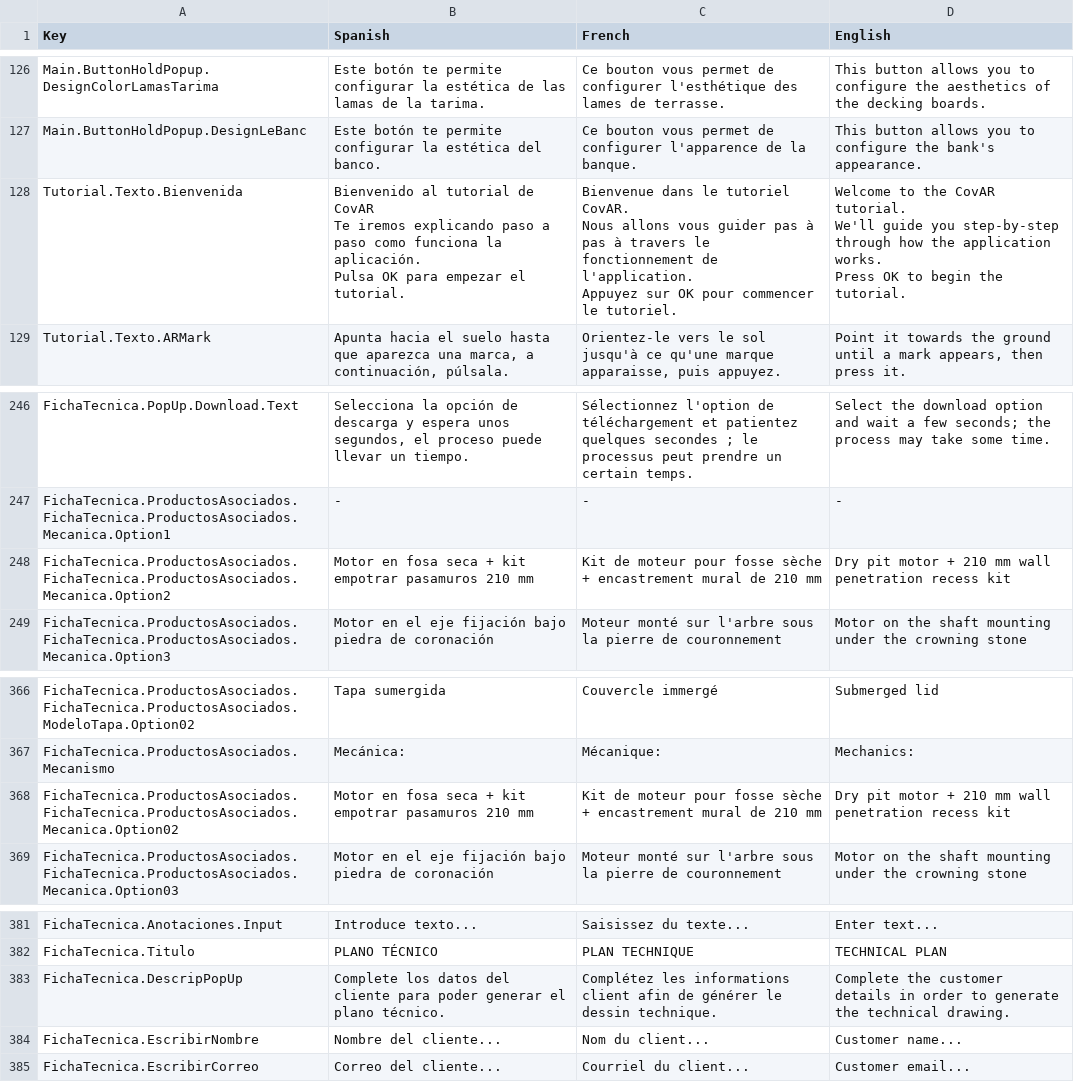
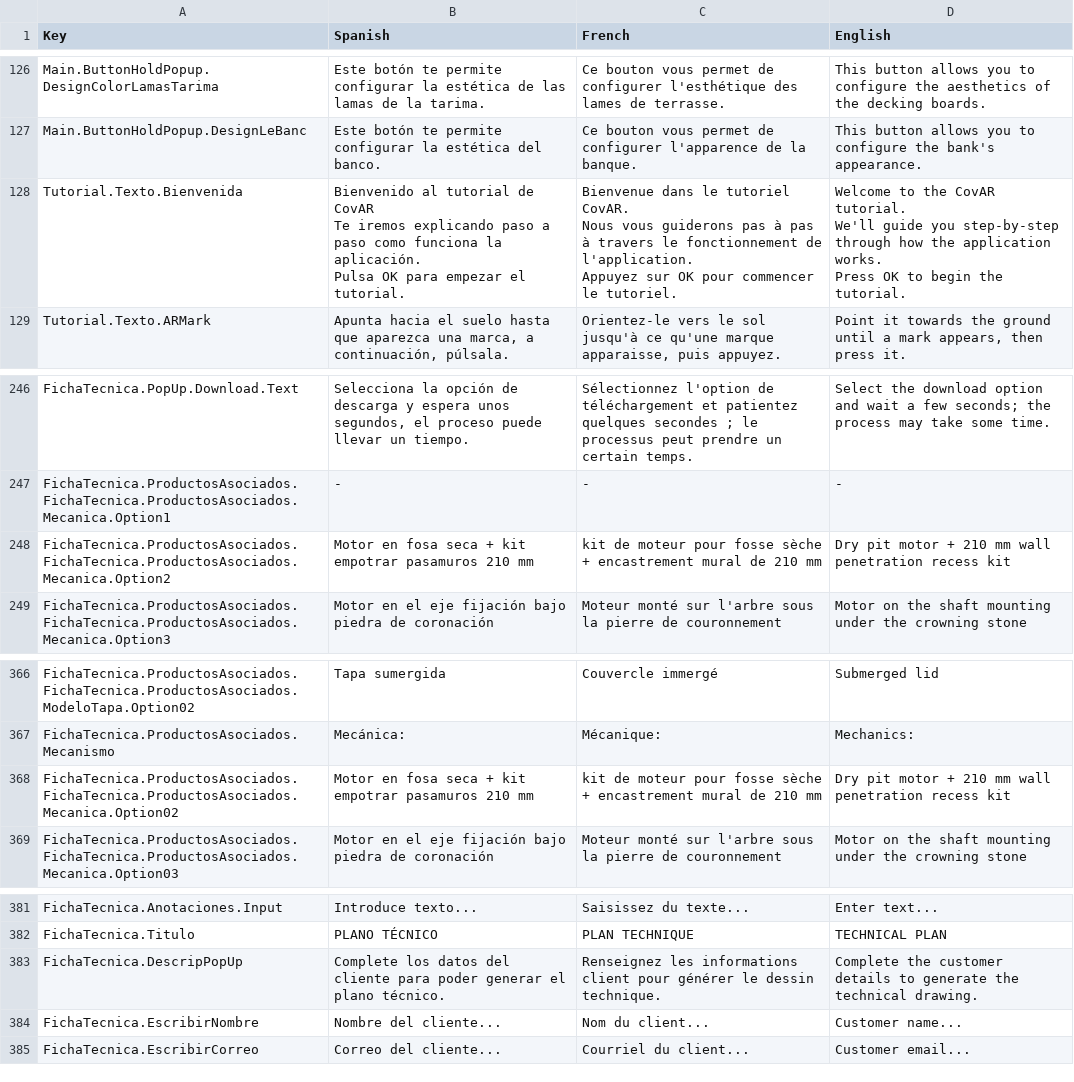
Before and after one commit to dracmadev/CovAR---NewVersion, a CSV file: Assets/SimpleLocalization/Resources/Localization/Volet.csv, drawn as a sheet; only a part is shown, gaps mark what is left out; the diff covers the shown part only.

```diff
--- a/Assets/SimpleLocalization/Resources/Localization/Volet.csv
+++ b/Assets/SimpleLocalization/Resources/Localization/Volet.csv
@@ -613,15 +613,15 @@ Main.ButtonHoldPopup.DesignColorLamasTarima,Este botón te permite configurar la
 Main.ButtonHoldPopup.DesignLeBanc,Este botón te permite configurar la estética del banco.,Ce bouton vous permet de configurer l'apparence de la banque.,This button allows you to configure the bank's appearance.
-Tutorial.Texto.Bienvenida,"Bienvenido al tutorial de CovAR
-
-Te iremos explicando paso a paso como funciona la aplicación.
-
-Pulsa OK para empezar el tutorial.","Bienvenue dans le tutoriel CovAR.
-
-Nous allons vous guider pas à pas à travers le fonctionnement de l'application.
-
-Appuyez sur OK pour commencer le tutoriel.","Welcome to the CovAR tutorial.
-
-We'll guide you step-by-step through how the application works.
-
-Press OK to begin the tutorial."
+Tutorial.Texto.Bienvenida,"Bienvenido al tutorial de CovAR
+
+Te iremos explicando paso a paso como funciona la aplicación.
+
+Pulsa OK para empezar el tutorial.","Bienvenue dans le tutoriel CovAR.
+
+Nous vous guiderons pas à pas à travers le fonctionnement de l'application.
+
+Appuyez sur OK pour commencer le tutoriel.","Welcome to the CovAR tutorial.
+
+We'll guide you step-by-step through how the application works.
+
+Press OK to begin the tutorial."
 Tutorial.Texto.ARMark,"Apunta hacia el suelo hasta que aparezca una marca, a continuación, púlsala.","Orientez-le vers le sol jusqu'à ce qu'une marque apparaisse, puis appuyez.","Point it towards the ground until a mark appears, then press it."
@@ -752,3 +752,3 @@ FichaTecnica.PopUp.Download.Text,"Selecciona la opción de descarga y espera uno
 FichaTecnica.ProductosAsociados.FichaTecnica.ProductosAsociados.Mecanica.Option1,            -   ,-,-
-FichaTecnica.ProductosAsociados.FichaTecnica.ProductosAsociados.Mecanica.Option2,Motor en fosa seca + kit empotrar pasamuros 210 mm,Kit de moteur pour fosse sèche + encastrement mural de 210 mm,Dry pit motor + 210 mm wall penetration recess kit
+FichaTecnica.ProductosAsociados.FichaTecnica.ProductosAsociados.Mecanica.Option2,Motor en fosa seca + kit empotrar pasamuros 210 mm,kit de moteur pour fosse sèche + encastrement mural de 210 mm,Dry pit motor + 210 mm wall penetration recess kit
 FichaTecnica.ProductosAsociados.FichaTecnica.ProductosAsociados.Mecanica.Option3,Motor en el eje fijación bajo piedra de coronación,Moteur monté sur l'arbre sous la pierre de couronnement,Motor on the shaft mounting under the crowning stone
@@ -872,3 +872,3 @@ FichaTecnica.ProductosAsociados.FichaTecnica.ProductosAsociados.ModeloTapa.Optio
 FichaTecnica.ProductosAsociados.Mecanismo,Mecánica:,Mécanique:,Mechanics:
-FichaTecnica.ProductosAsociados.FichaTecnica.ProductosAsociados.Mecanica.Option02,Motor en fosa seca + kit empotrar pasamuros 210 mm,Kit de moteur pour fosse sèche + encastrement mural de 210 mm,Dry pit motor + 210 mm wall penetration recess kit
+FichaTecnica.ProductosAsociados.FichaTecnica.ProductosAsociados.Mecanica.Option02,Motor en fosa seca + kit empotrar pasamuros 210 mm,kit de moteur pour fosse sèche + encastrement mural de 210 mm,Dry pit motor + 210 mm wall penetration recess kit
 FichaTecnica.ProductosAsociados.FichaTecnica.ProductosAsociados.Mecanica.Option03,Motor en el eje fijación bajo piedra de coronación,Moteur monté sur l'arbre sous la pierre de couronnement,Motor on the shaft mounting under the crowning stone
@@ -887,3 +887,3 @@ FichaTecnica.Anotaciones.Input,Introduce texto...,Saisissez du texte...,Enter te
 FichaTecnica.Titulo,PLANO TÉCNICO,PLAN TECHNIQUE,TECHNICAL PLAN
-FichaTecnica.DescripPopUp,Complete los datos del cliente para poder generar el plano técnico.,Complétez les informations client afin de générer le dessin technique.,Complete the customer details in order to generate the technical drawing.
+FichaTecnica.DescripPopUp,Complete los datos del cliente para poder generar el plano técnico.,Renseignez les informations client pour générer le dessin technique.,Complete the customer details to generate the technical drawing.
 FichaTecnica.EscribirNombre,Nombre del cliente...,Nom du client...,Customer name...
```
Also changed, not shown: 7 added rows and 35 edited cells elsewhere in this file, 6 other files.
